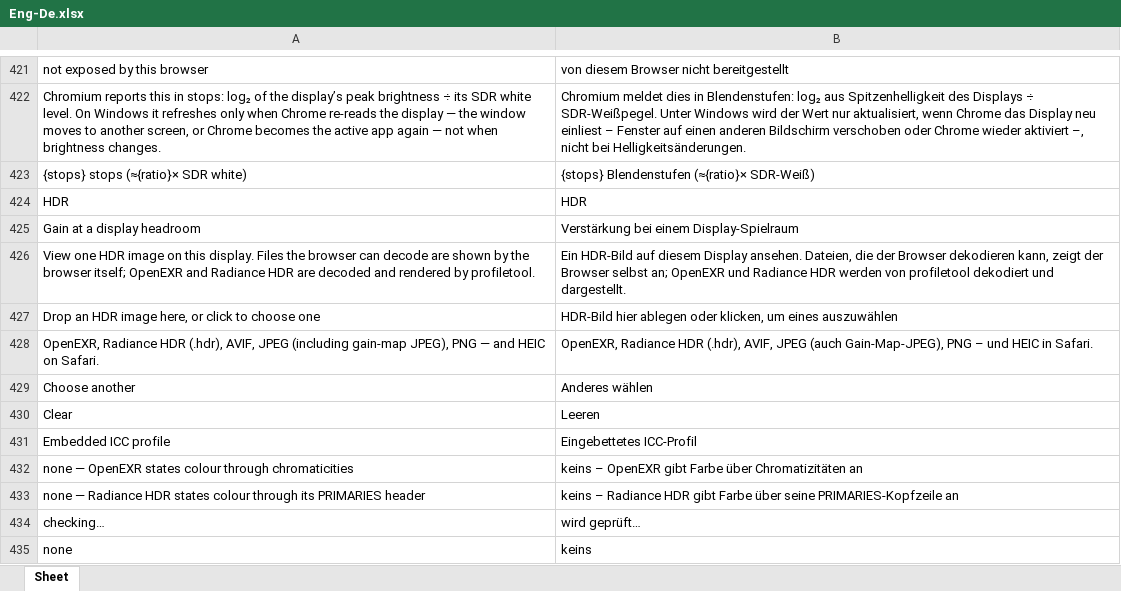
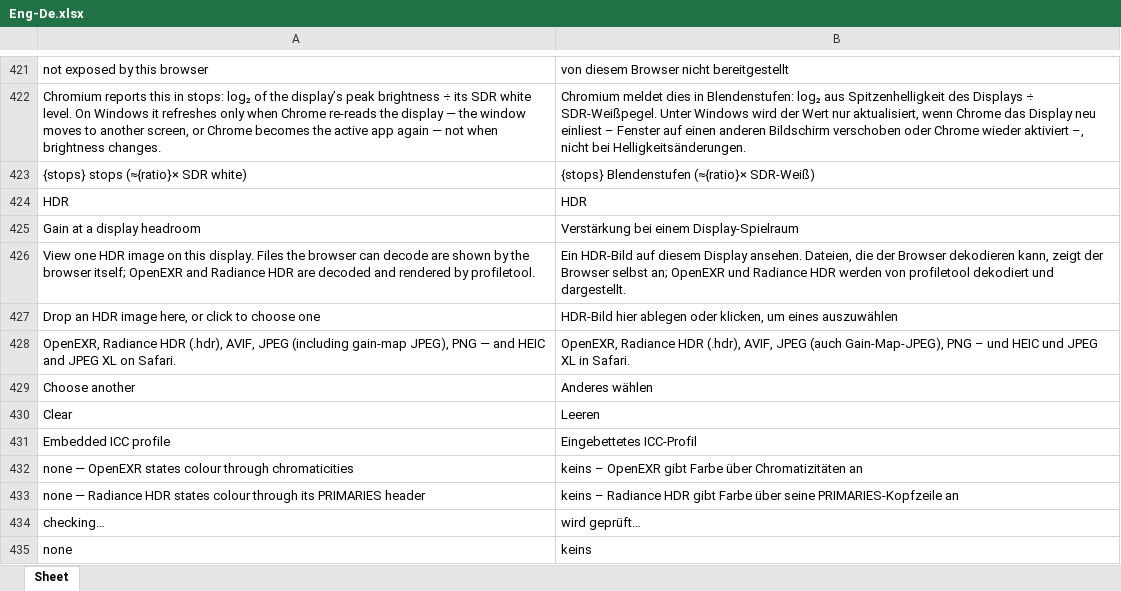
Before and after one commit to colourbill-ctrl/profiletool, an Excel workbook: translations/Eng-De.xlsx, sheet Sheet, drawn as a sheet; only a part is shown, gaps mark what is left out; values as stored, in another font and other column widths than the file's, no borders; the diff names each change by its address in the sheet, - before the commit and + after, or states it on an @@ line.

```diff
--- a/translations/Eng-De.xlsx (sheet Sheet)
+++ b/translations/Eng-De.xlsx (sheet Sheet)
-A428: …and HEIC on Safari.
+A428: …and HEIC and JPEG XL on Safari.
-B428: …und HEIC in Safari.
+B428: …und HEIC und JPEG XL in Safari.
```
Also changed, not shown: translations/Eng-Fr.xlsx, translations/Eng-Ja.xlsx, 10 other files.
